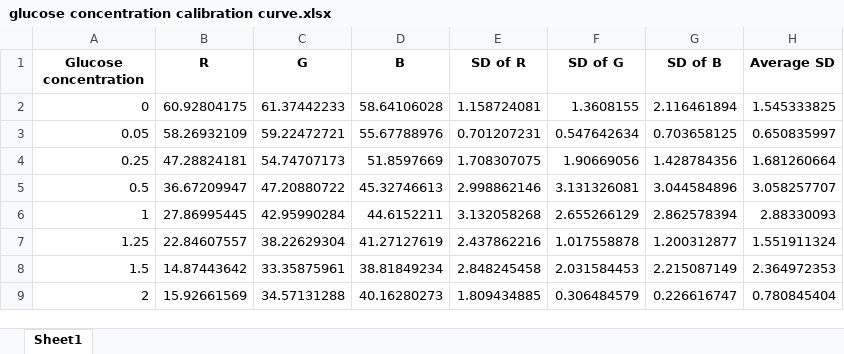
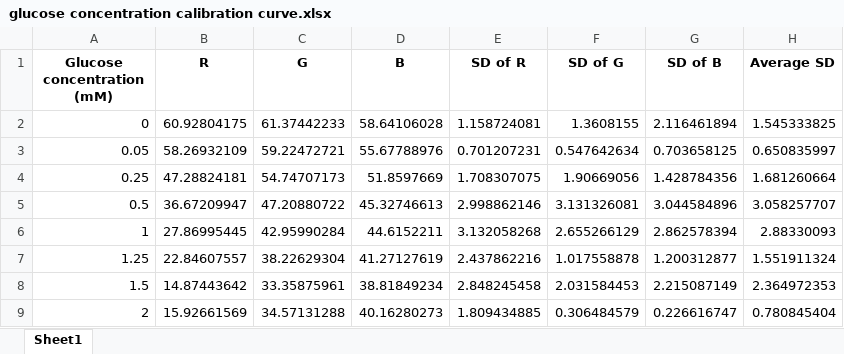
Before and after one commit to chris-tech-rgb/glucose-analysis, an Excel workbook: glucose concentration calibration curve.xlsx, sheet Sheet1, drawn as a sheet; values as stored, in another font and other column widths than the file's, no borders; the diff names each change by its address in the sheet, - before the commit and + after, or states it on an @@ line.

```diff
--- a/glucose concentration calibration curve.xlsx (sheet Sheet1)
+++ b/glucose concentration calibration curve.xlsx (sheet Sheet1)
-A1: Glucose concentration
+A1: Glucose concentration (mM)
```
Also changed, not shown: 1 other file.
